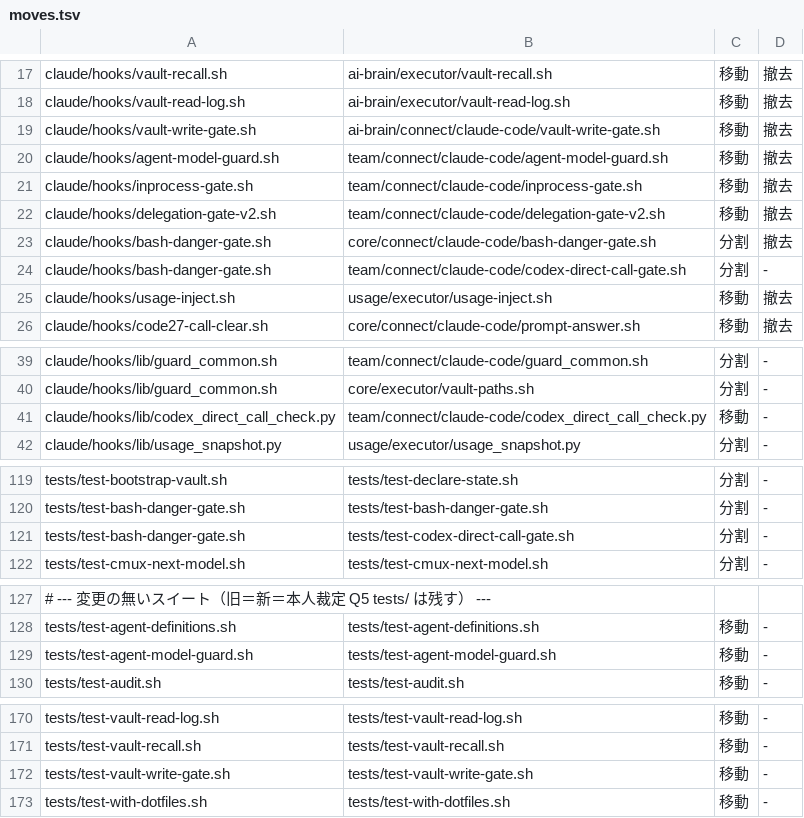
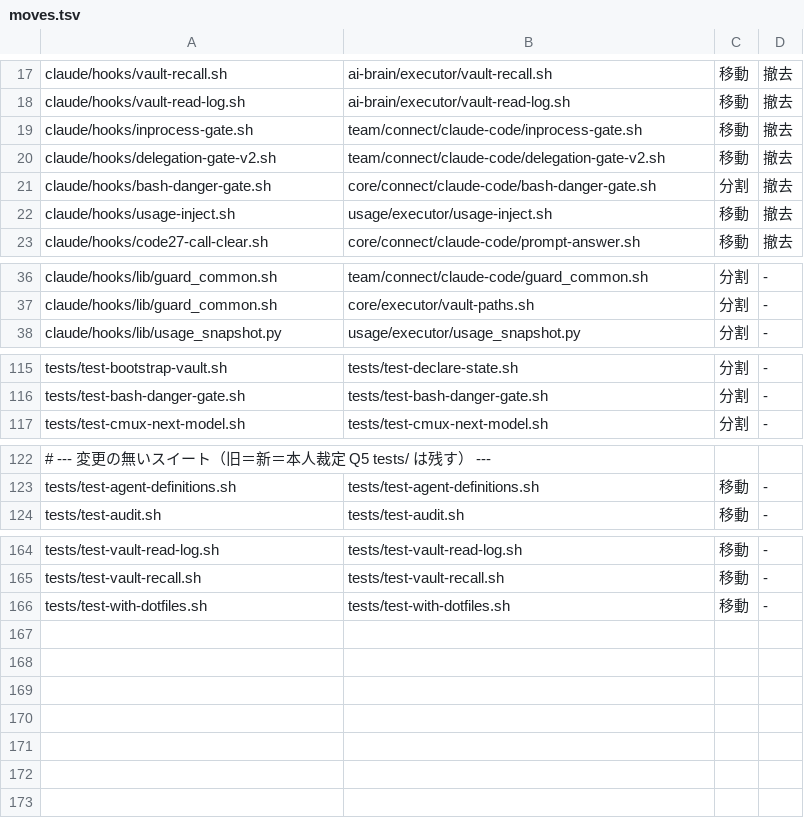
Before and after one commit to Takumi00Nine/takumi009-ai-env, a TSV file: core/data/moves.tsv, drawn as a sheet; only a part is shown, gaps mark what is left out; the diff names each change by its address in the sheet, - before the commit and + after, or states it on an @@ line.

```diff
--- a/core/data/moves.tsv
+++ b/core/data/moves.tsv
-row 19: claude/hooks/vault-write-gate.sh | ai-brain/connect/claude-code/vault-write-gate.sh | 移動 | 撤去
-row 20: claude/hooks/agent-model-guard.sh | team/connect/claude-code/agent-model-guard.sh | 移動 | 撤去
-row 24: claude/hooks/bash-danger-gate.sh | team/connect/claude-code/codex-direct-call-gate.sh | 分割 | -
-row 41: claude/hooks/lib/codex_direct_call_check.py | team/connect/claude-code/codex_direct_call_check.py | 移動 | -
-row 121: tests/test-bash-danger-gate.sh | tests/test-codex-direct-call-gate.sh | 分割 | -
-row 129: tests/test-agent-model-guard.sh | tests/test-agent-model-guard.sh | 移動 | -
-row 172: tests/test-vault-write-gate.sh | tests/test-vault-write-gate.sh | 移動 | -
```
Also changed, not shown: core/data/ledger.tsv, 22 other files.
